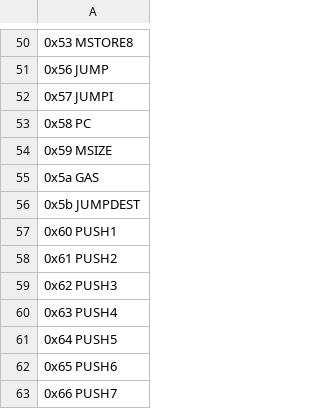
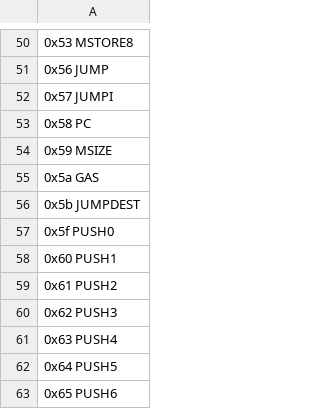
Before and after one commit to imapp-pl/gas-cost-estimator, a CSV file: src/program_generator/data/selection.csv, drawn as a sheet; only a part is shown, gaps mark what is left out; the shorter side is filled out with more unchanged rows; the diff names each change by its address in the sheet, - before the commit and + after, or states it on an @@ line.

```diff
--- a/src/program_generator/data/selection.csv
+++ b/src/program_generator/data/selection.csv
+row 57: 0x5f PUSH0
```
Also changed, not shown: src/program_generator/data/opcodes.csv, 6 other files.
